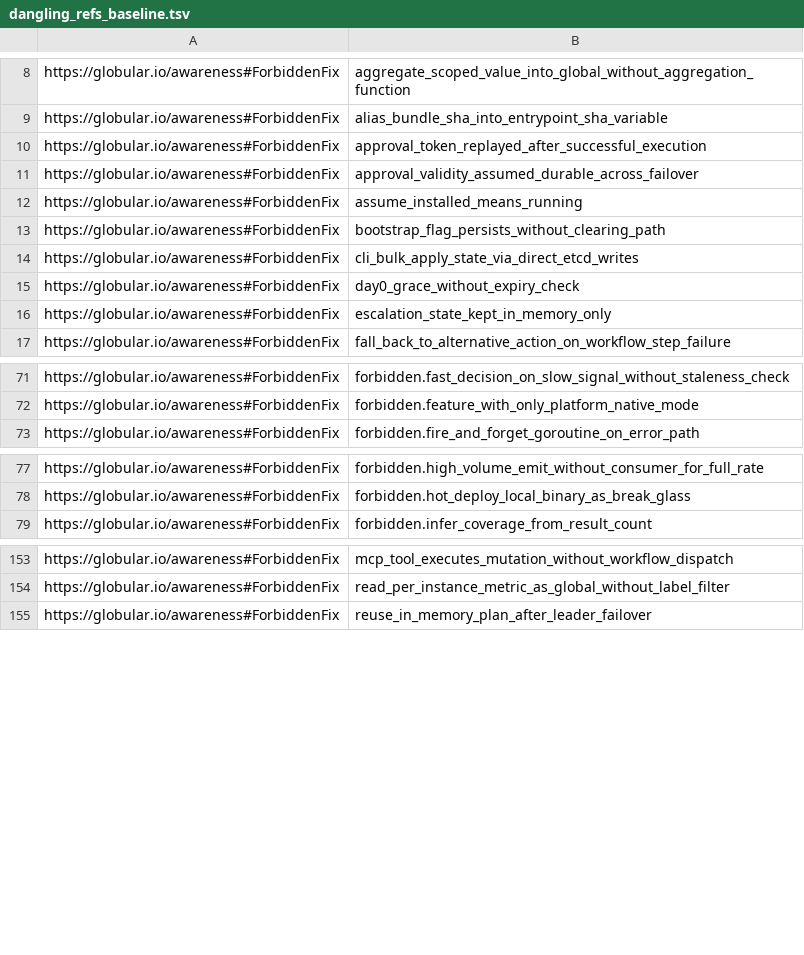
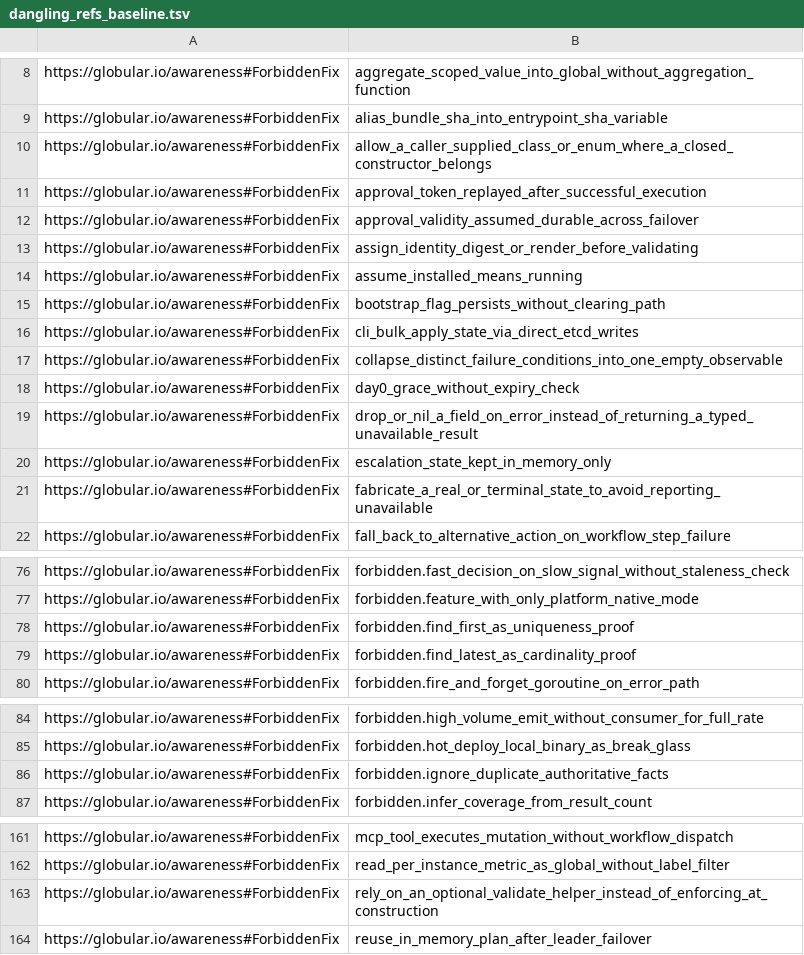
Before and after one commit to globulario/sensei, a TSV file: docs/awareness/dangling_refs_baseline.tsv, drawn as a sheet; only a part is shown, gaps mark what is left out; the diff names each change by its address in the sheet, - before the commit and + after, or states it on an @@ line.

```diff
--- a/docs/awareness/dangling_refs_baseline.tsv
+++ b/docs/awareness/dangling_refs_baseline.tsv
+row 10: https://globular.io/awareness#ForbiddenFix | allow_a_caller_supplied_class_or_enum_where_a_closed_constructor_belongs
+row 13: https://globular.io/awareness#ForbiddenFix | assign_identity_digest_or_render_before_validating
+row 17: https://globular.io/awareness#ForbiddenFix | collapse_distinct_failure_conditions_into_one_empty_observable
+row 19: https://globular.io/awareness#ForbiddenFix | drop_or_nil_a_field_on_error_instead_of_returning_a_typed_unavailable_result
+row 21: https://globular.io/awareness#ForbiddenFix | fabricate_a_real_or_terminal_state_to_avoid_reporting_unavailable
+row 78: https://globular.io/awareness#ForbiddenFix | forbidden.find_first_as_uniqueness_proof
+row 79: https://globular.io/awareness#ForbiddenFix | forbidden.find_latest_as_cardinality_proof
+row 86: https://globular.io/awareness#ForbiddenFix | forbidden.ignore_duplicate_authoritative_facts
+row 163: https://globular.io/awareness#ForbiddenFix | rely_on_an_optional_validate_helper_instead_of_enforcing_at_construction
```
Also changed, not shown: golang/server/embeddata/awareness.transaction.tsv, 7 other files.
